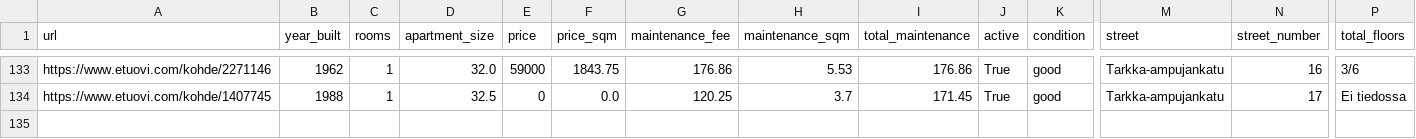
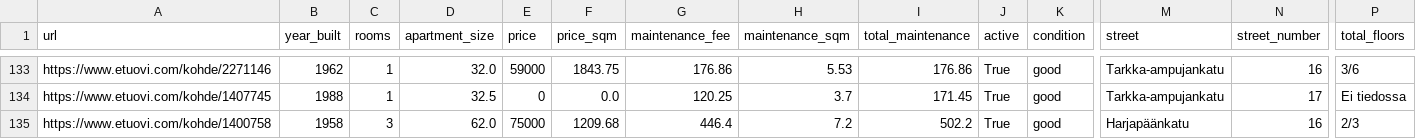
Before and after one commit to setuukka/etuovi, a CSV file: df_for_streamlit.csv, drawn as a sheet; only a part is shown, gaps mark what is left out; rows hold the shown columns only; the diff names each change by its address in the sheet, - before the commit and + after, or states it on an @@ line.

Commit message:
Nightly update Mon Jan 12 05:00:03 AM EET 2026

```diff
--- a/df_for_streamlit.csv
+++ b/df_for_streamlit.csv
+row 135: https://www.etuovi.com/kohde/1400758 | 1958 | 3 | 62.0 | 75000 | 1209.68 | 446.4 | 7.2 | 502.2 | True | good | Harjapäänkatu | 16 | 2/3
```
